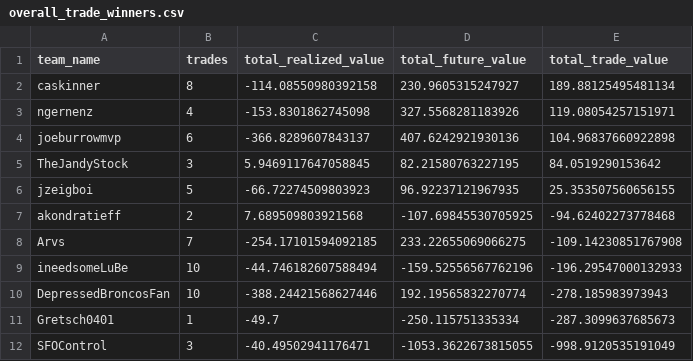
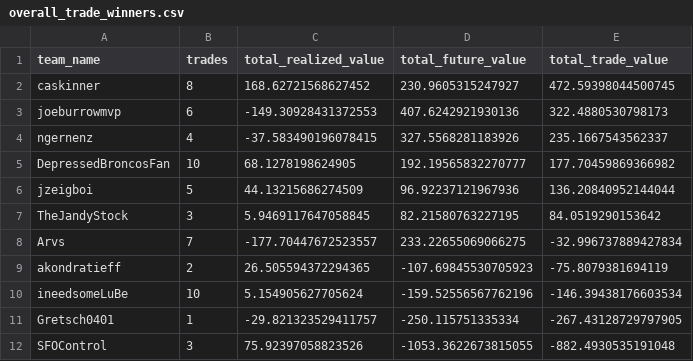
Before and after one commit to CalebSkinner1/FantasyDynasty, a CSV file: Shiny/Saved Files/overall_trade_winners.csv, drawn as a sheet.

```diff
--- a/Shiny/Saved Files/overall_trade_winners.csv
+++ b/Shiny/Saved Files/overall_trade_winners.csv
@@ -1,12 +1,12 @@
 team_name,trades,total_realized_value,total_future_value,total_trade_value
-caskinner,8,-114.08550980392158,230.9605315247927,189.88125495481134
-ngernenz,4,-153.8301862745098,327.5568281183926,119.08054257151971
-joeburrowmvp,6,-366.8289607843137,407.6242921930136,104.96837660922898
+caskinner,8,168.62721568627452,230.9605315247927,472.59398044500745
+joeburrowmvp,6,-149.30928431372553,407.6242921930136,322.4880530798173
+ngernenz,4,-37.583490196078415,327.5568281183926,235.1667543562337
+DepressedBroncosFan,10,68.1278198624905,192.19565832270777,177.70459869366982
+jzeigboi,5,44.13215686274509,96.92237121967936,136.20840952144044
 TheJandyStock,3,5.9469117647058845,82.21580763227195,84.0519290153642
-jzeigboi,5,-66.72274509803923,96.92237121967935,25.353507560656155
-akondratieff,2,7.689509803921568,-107.69845530705925,-94.62402273778468
-Arvs,7,-254.17101594092185,233.22655069066275,-109.14230851767908
-ineedsomeLuBe,10,-44.746182607588494,-159.52556567762196,-196.29547000132933
-DepressedBroncosFan,10,-388.24421568627446,192.19565832270774,-278.185983973943
-Gretsch0401,1,-49.7,-250.115751335334,-287.3099637685673
-SFOControl,3,-40.49502941176471,-1053.3622673815055,-998.9120535191049
+Arvs,7,-177.70447672523557,233.22655069066275,-32.996737889427834
+akondratieff,2,26.505594372294365,-107.69845530705923,-75.8079381694119
+ineedsomeLuBe,10,5.154905627705624,-159.52556567762196,-146.39438176603534
+Gretsch0401,1,-29.821323529411757,-250.115751335334,-267.43128729797905
+SFOControl,3,75.92397058823526,-1053.3622673815055,-882.4930535191048
```
Also changed, not shown: Shiny/Saved Files/comparison.csv, Shiny/Saved Files/lopsided_trades.csv, 10 other files.
